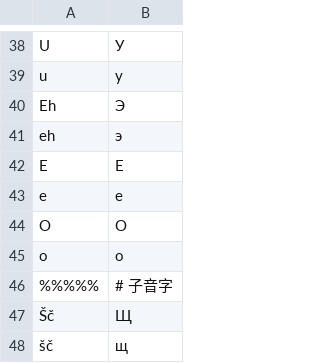
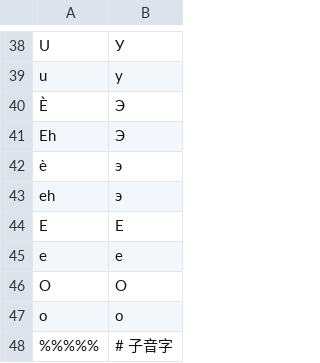
Before and after one commit to hulinguistics/huling, a TSV file: src/public/conv/rus.tsv, drawn as a sheet; only a part is shown, gaps mark what is left out; the shorter side is filled out with more unchanged rows.

```diff
--- a/src/public/conv/rus.tsv
+++ b/src/public/conv/rus.tsv
@@ -39,3 +39,5 @@ U	У
 u	у
+È	Э
 Eh	Э
+è	э
 eh	э
```
Also changed, not shown: src/public/conv/chu.tsv, src/public/conv/thaa.tsv, 14 other files.
